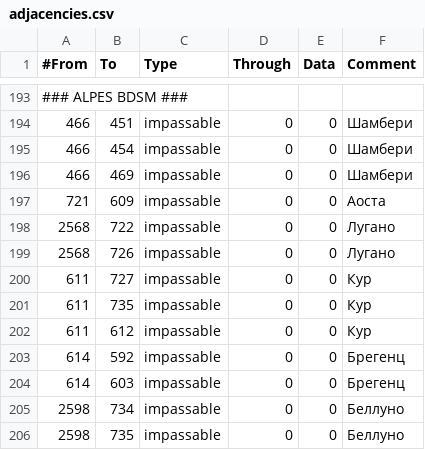
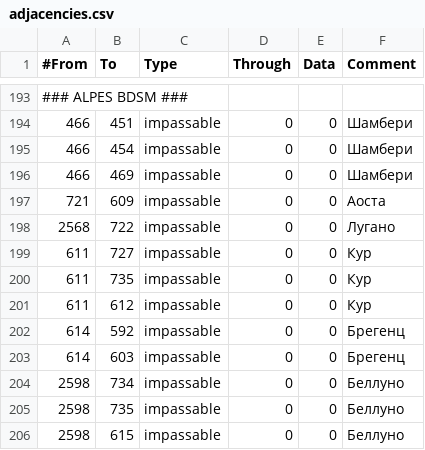
Before and after one commit to artyom-kuznetsov/BDSM_Mod-Victoria2, a CSV file: V2BDSM/mod/1/map/adjacencies.csv, drawn as a sheet; only a part is shown, gaps mark what is left out; the shorter side is filled out with more unchanged rows.

```diff
--- a/V2BDSM/mod/1/map/adjacencies.csv
+++ b/V2BDSM/mod/1/map/adjacencies.csv
@@ -198,3 +198,2 @@
 2568;722;impassable;0;0;Лугано
-2568;726;impassable;0;0;Лугано
 611;727;impassable;0;0;Кур
```
Also changed, not shown: 1 other file.
